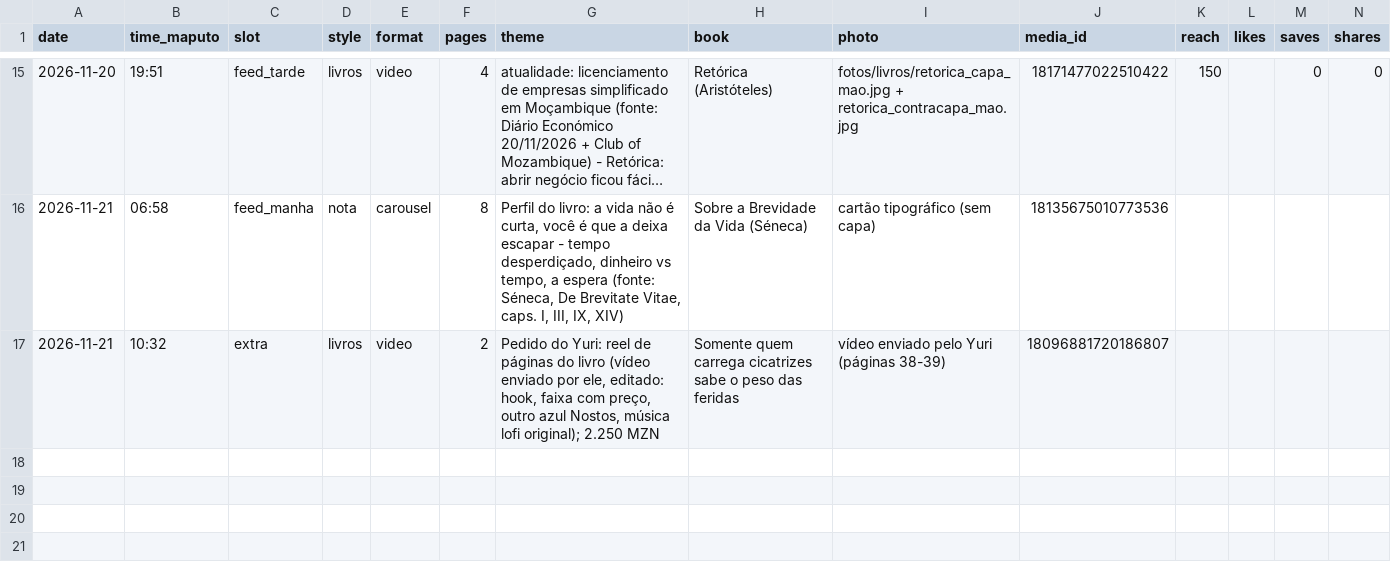
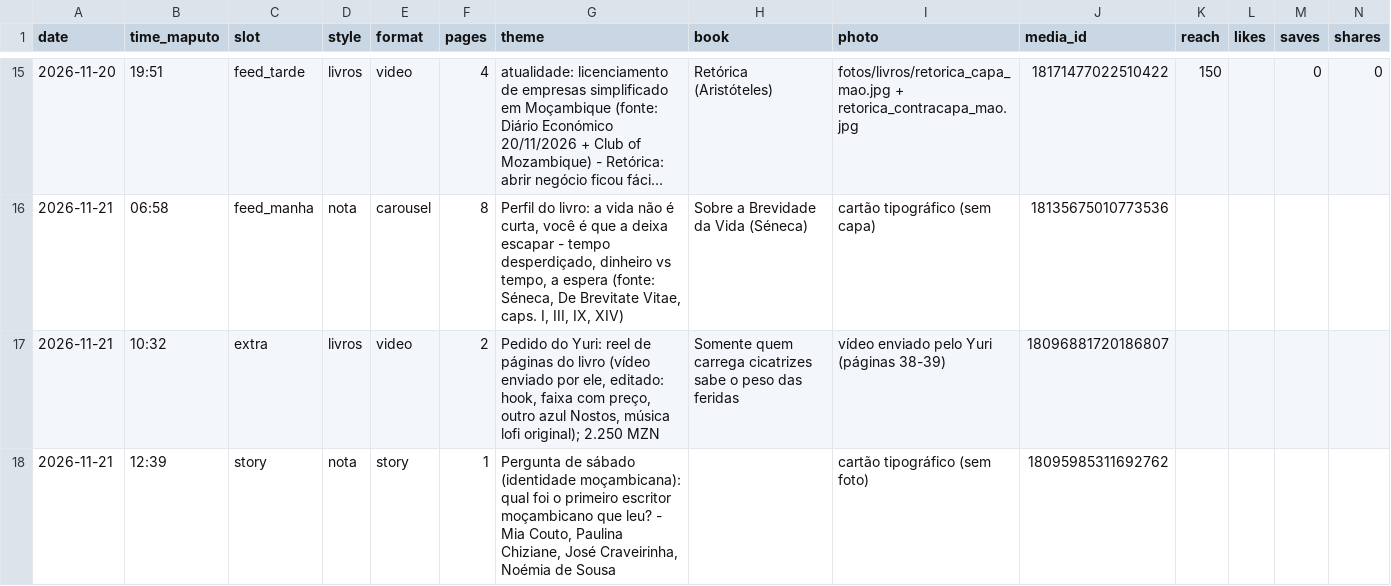
Before and after one commit to yuribaltazar8-oss/nosts-posts, a CSV file: data/log.csv, drawn as a sheet; only a part is shown, gaps mark what is left out; long unchanged cells end in …; rows hold the shown columns only; the diff names each change by its address in the sheet, - before the commit and + after, or states it on an @@ line.

```diff
--- a/data/log.csv
+++ b/data/log.csv
+row 18: 2026-11-21 | 12:39 | story | nota | story | 1 | Pergunta de sábado (identidade moçambicana): qual foi o primeiro escritor moçambicano que leu? - Mia Couto, Paulina Chiziane, José Craveirinha, Noémia de Sousa |  | cartão tipográfico (sem foto) | 18095985311692762
```
